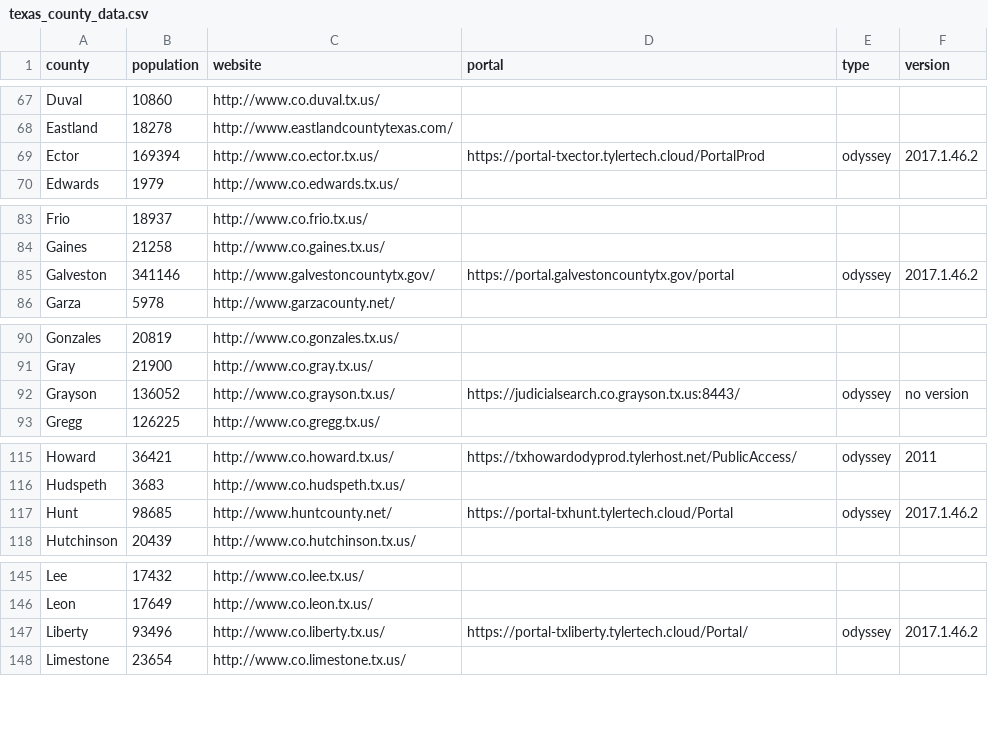
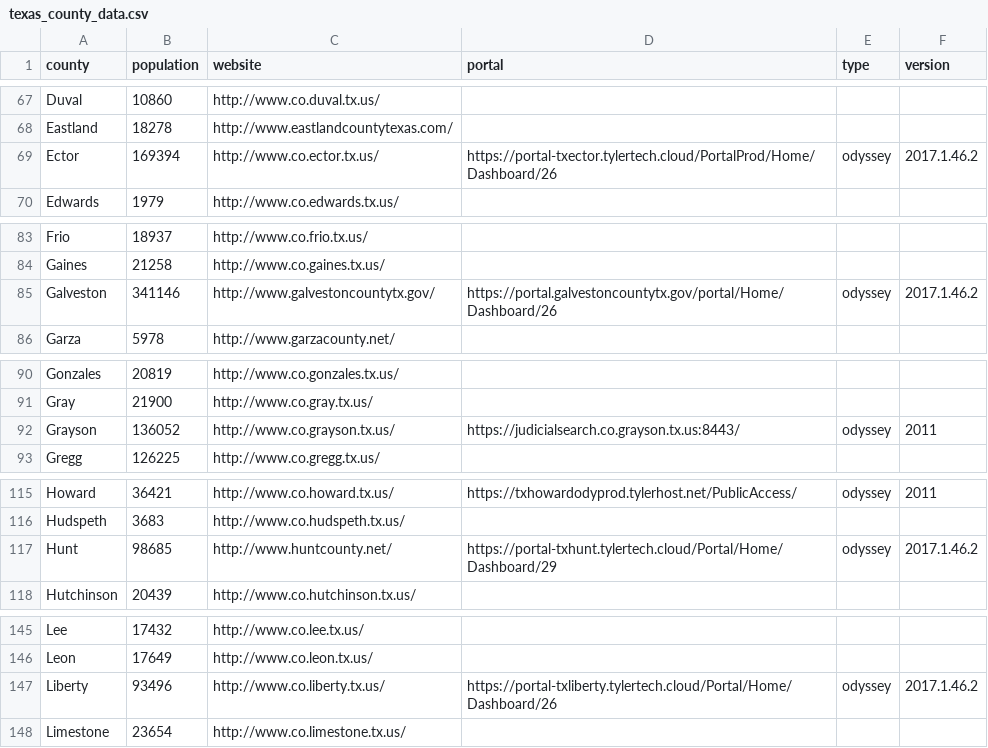
Before and after one commit to open-austin/indigent-defense-stats, a CSV file: resources/texas_county_data.csv, drawn as a sheet; only a part is shown, gaps mark what is left out; the diff covers the shown part only.

```diff
--- a/resources/texas_county_data.csv
+++ b/resources/texas_county_data.csv
@@ -68,3 +68,3 @@ Duval,10860,http://www.co.duval.tx.us/,,,
 Eastland,18278,http://www.eastlandcountytexas.com/,,,
-Ector,169394,http://www.co.ector.tx.us/,https://portal-txector.tylertech.cloud/PortalProd,odyssey,2017.1.46.2
+Ector,169394,http://www.co.ector.tx.us/,https://portal-txector.tylertech.cloud/PortalProd/Home/Dashboard/26,odyssey,2017.1.46.2
 Edwards,1979,http://www.co.edwards.tx.us/,,,
@@ -84,3 +84,3 @@ Frio,18937,http://www.co.frio.tx.us/,,,
 Gaines,21258,http://www.co.gaines.tx.us/,,,
-Galveston,341146,http://www.galvestoncountytx.gov/,https://portal.galvestoncountytx.gov/portal,odyssey,2017.1.46.2
+Galveston,341146,http://www.galvestoncountytx.gov/,https://portal.galvestoncountytx.gov/portal/Home/Dashboard/26,odyssey,2017.1.46.2
 Garza,5978,http://www.garzacounty.net/,,,
@@ -91,3 +91,3 @@ Gonzales,20819,http://www.co.gonzales.tx.us/,,,
 Gray,21900,http://www.co.gray.tx.us/,,,
-Grayson,136052,http://www.co.grayson.tx.us/,https://judicialsearch.co.grayson.tx.us:8443/,odyssey,no version
+Grayson,136052,http://www.co.grayson.tx.us/,https://judicialsearch.co.grayson.tx.us:8443/,odyssey,2011
 Gregg,126225,http://www.co.gregg.tx.us/,,,
@@ -116,3 +116,3 @@ Howard,36421,http://www.co.howard.tx.us/,https://txhowardodyprod.tylerhost.net/P
 Hudspeth,3683,http://www.co.hudspeth.tx.us/,,,
-Hunt,98685,http://www.huntcounty.net/,https://portal-txhunt.tylertech.cloud/Portal,odyssey,2017.1.46.2
+Hunt,98685,http://www.huntcounty.net/,https://portal-txhunt.tylertech.cloud/Portal/Home/Dashboard/29,odyssey,2017.1.46.2
 Hutchinson,20439,http://www.co.hutchinson.tx.us/,,,
@@ -146,3 +146,3 @@ Lee,17432,http://www.co.lee.tx.us/,,,
 Leon,17649,http://www.co.leon.tx.us/,,,
-Liberty,93496,http://www.co.liberty.tx.us/,https://portal-txliberty.tylertech.cloud/Portal/,odyssey,2017.1.46.2
+Liberty,93496,http://www.co.liberty.tx.us/,https://portal-txliberty.tylertech.cloud/Portal/Home/Dashboard/26,odyssey,2017.1.46.2
 Limestone,23654,http://www.co.limestone.tx.us/,,,
```
Also changed, not shown: 10 edited cells elsewhere in this file.
